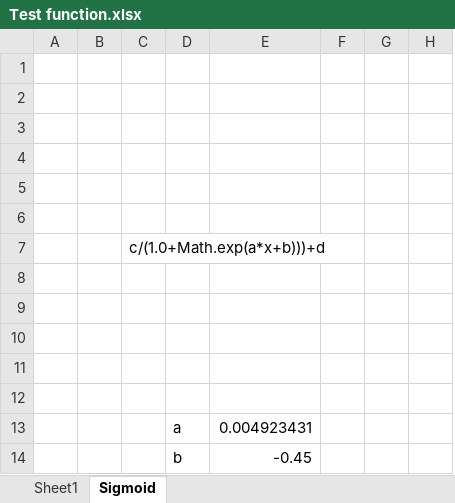
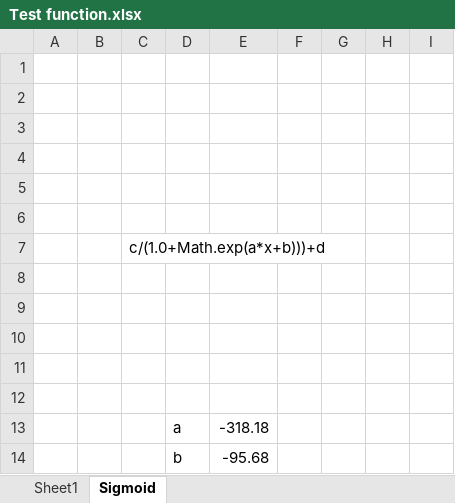
Before and after one commit to IanMayo/InflectionSpotter, an Excel workbook: data/Test function.xlsx, sheet Sigmoid, drawn as a sheet; only a part is shown; values as stored, in another font and other column widths than the file's, no borders; charts and pictures not drawn; removed rows and columns are numbered as before the commit, all else as after; the diff names each change by its address in the sheet, - before the commit and + after, or states it on an @@ line.

Commit message:
include coefficients calculated in DopplerCurve.java

```diff
--- a/data/Test function.xlsx (sheet Sigmoid)
+++ b/data/Test function.xlsx (sheet Sigmoid)
-column E, rows 13-14: 0.004923431 | -0.45
-column F, empty
+column E, rows 13-14: -318.18 | -95.68
+column F, empty
-column H, empty
+column H, empty
+column I, empty
```
Also changed, not shown: charts or pictures.
